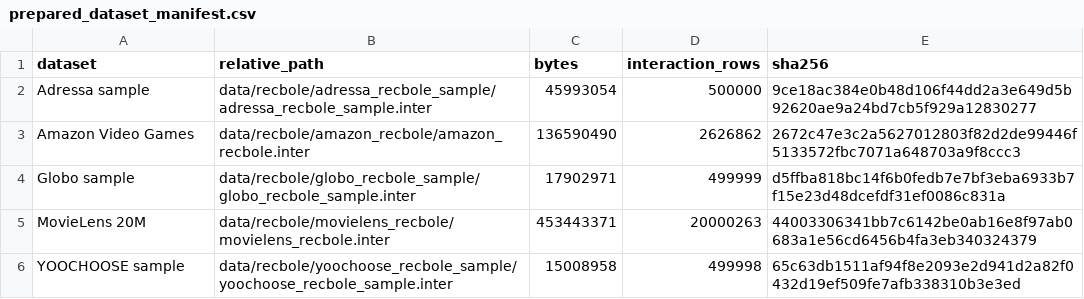
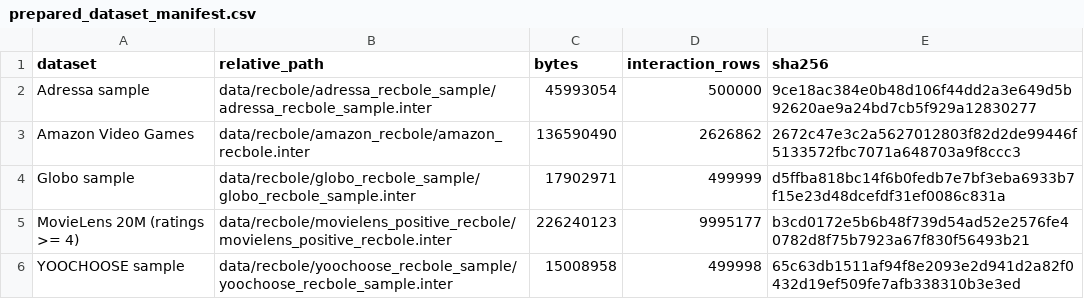
Before and after one commit to Manuel1598/Performance-Analysis-of-Time-Aware-Popularity-Based-Recommender-Systems, a CSV file: docs/prepared_dataset_manifest.csv, drawn as a sheet.

Commit message:
chore: record positive MovieLens dataset manifest

```diff
--- a/docs/prepared_dataset_manifest.csv
+++ b/docs/prepared_dataset_manifest.csv
@@ -4,3 +4,3 @@ Amazon Video Games,data/recbole/amazon_recbole/amazon_recbole.inter,136590490,26
 Globo sample,data/recbole/globo_recbole_sample/globo_recbole_sample.inter,17902971,499999,d5ffba818bc14f6b0fedb7e7bf3eba6933b7f15e23d48dcefdf31ef0086c831a
-MovieLens 20M,data/recbole/movielens_recbole/movielens_recbole.inter,453443371,20000263,44003306341bb7c6142be0ab16e8f97ab0683a1e56cd6456b4fa3eb340324379
+MovieLens 20M (ratings >= 4),data/recbole/movielens_positive_recbole/movielens_positive_recbole.inter,226240123,9995177,b3cd0172e5b6b48f739d54ad52e2576fe40782d8f75b7923a67f830f56493b21
 YOOCHOOSE sample,data/recbole/yoochoose_recbole_sample/yoochoose_recbole_sample.inter,15008958,499998,65c63db1511af94f8e2093e2d941d2a82f0432d19ef509fe7afb338310b3e3ed
```
